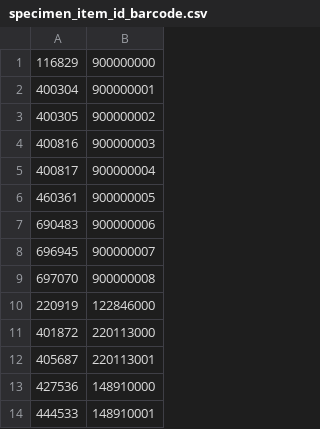
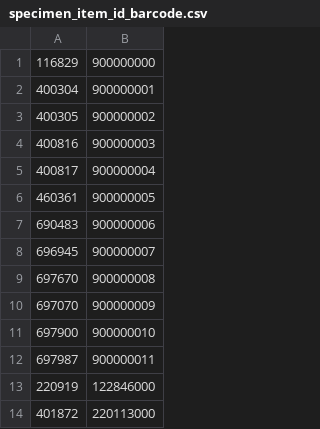
Before and after one commit to harvardinformatics/specify-huh, a CSV file: Specify/data/specimen_item_id_barcode.csv, drawn as a sheet; only a part is shown; the shorter side is filled out with more unchanged rows.

Commit message:
updated list of specimen items that lack barcodes

```diff
--- a/Specify/data/specimen_item_id_barcode.csv
+++ b/Specify/data/specimen_item_id_barcode.csv
@@ -8,3 +8,6 @@
 696945	900000007
-697070	900000008
+697670	900000008
+697070	900000009
+697900	900000010
+697987	900000011
 220919	122846000
```
